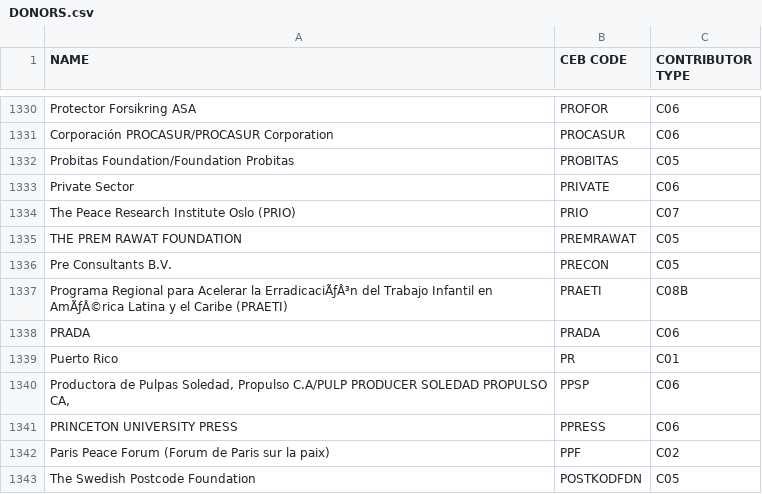
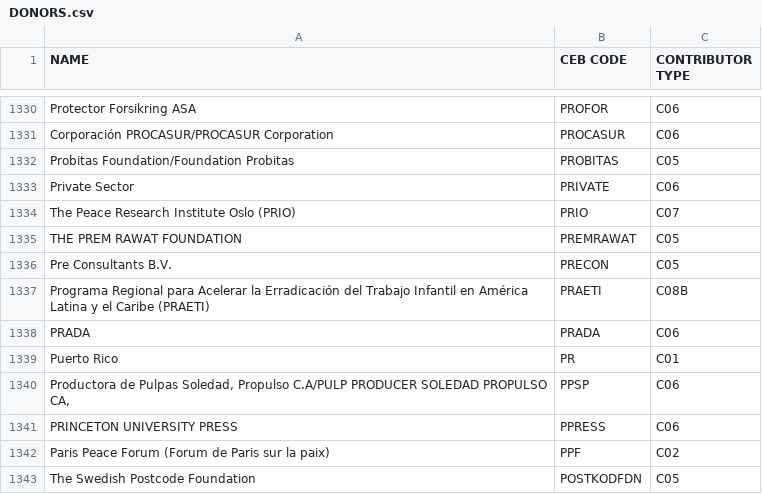
Before and after one commit to CEB-HLCM/FS-Public-Codes, a CSV file: DONORS.csv, drawn as a sheet; only a part is shown, gaps mark what is left out.

Commit message:
Updated DONORS

```diff
--- a/DONORS.csv
+++ b/DONORS.csv
@@ -1336,3 +1336,3 @@ THE PREM RAWAT FOUNDATION,PREMRAWAT,C05
 Pre Consultants B.V.,PRECON,C05
-Programa Regional para Acelerar la ErradicaciÃƒÂ³n del Trabajo Infantil en AmÃƒÂ©rica Latina y el Caribe (PRAETI),PRAETI,C08B
+Programa Regional para Acelerar la Erradicación del Trabajo Infantil en América Latina y el Caribe (PRAETI),PRAETI,C08B
 PRADA,PRADA,C06
```
